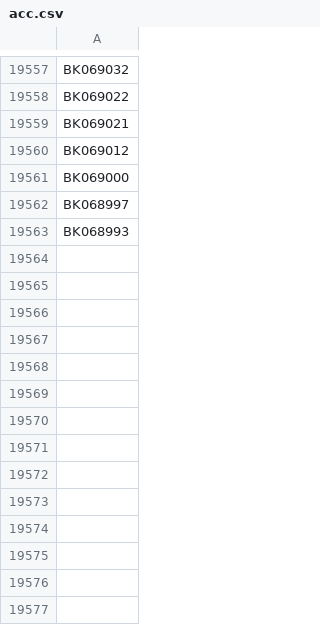
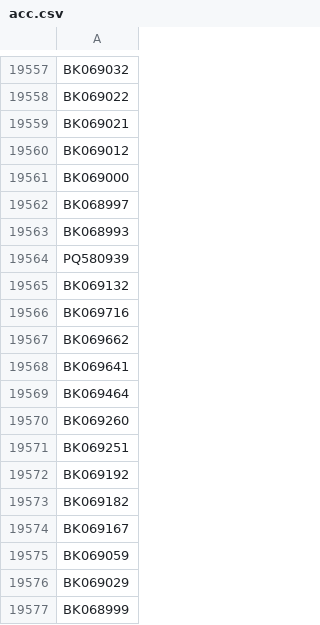
Before and after one commit to Laubscher/Anelloviruses, a CSV file: src/acc.csv, drawn as a sheet; only a part is shown, gaps mark what is left out.

```diff
--- a/src/acc.csv
+++ b/src/acc.csv
@@ -19563 +19563,15 @@ BK068997
 BK068993
+PQ580939
+BK069132
+BK069716
+BK069662
+BK069641
+BK069464
+BK069260
+BK069251
+BK069192
+BK069182
+BK069167
+BK069059
+BK069029
+BK068999
```
Also changed, not shown: 21 other files.
